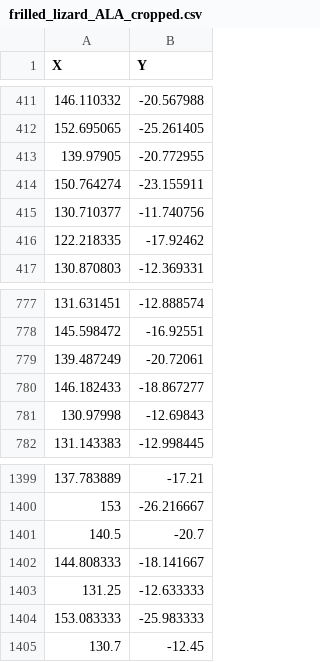
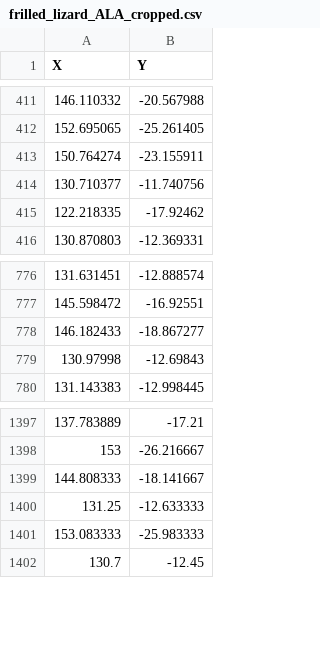
Before and after one commit to alexskeels/BIOL8002_SDM_workshop, a CSV file: distribution/frilled_lizard_ALA_cropped.csv, drawn as a sheet; only a part is shown, gaps mark what is left out.

```diff
--- a/distribution/frilled_lizard_ALA_cropped.csv
+++ b/distribution/frilled_lizard_ALA_cropped.csv
@@ -412,3 +412,2 @@
 152.695065,-25.261405
-139.97905,-20.772955
 150.764274,-23.155911
@@ -778,3 +777,2 @@
 145.598472,-16.92551
-139.487249,-20.72061
 146.182433,-18.867277
@@ -1400,3 +1398,2 @@
 153,-26.216667
-140.5,-20.7
 144.808333,-18.141667
```
Also changed, not shown: 7 other files.
